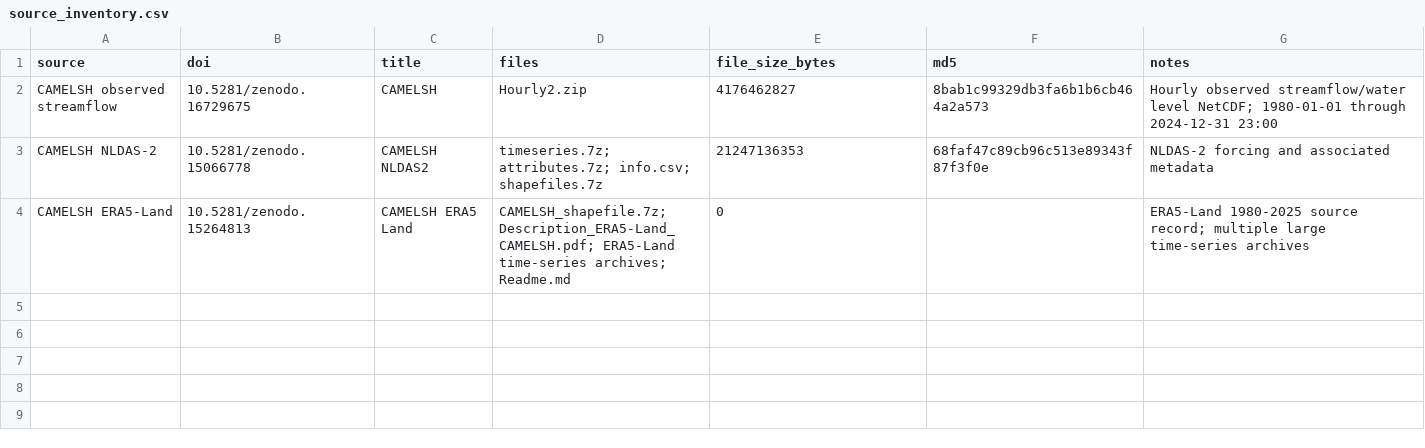
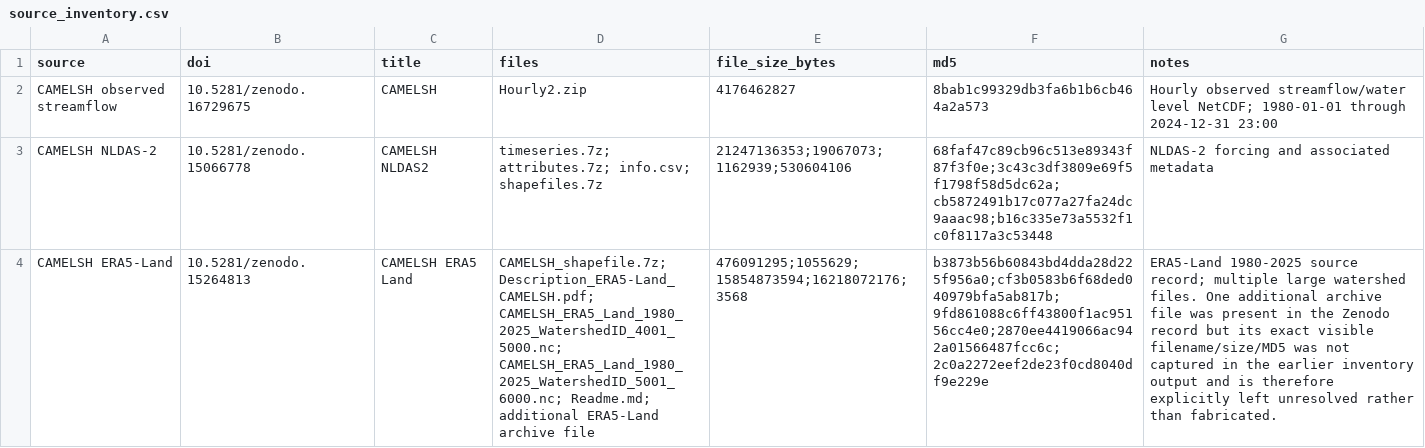
Before and after one commit to viduu24/whiplash-project, a CSV file: manifests/source_inventory.csv, drawn as a sheet; the diff names each change by its address in the sheet, - before the commit and + after, or states it on an @@ line.

Commit message:
Update source_inventory.csv

```diff
--- a/manifests/source_inventory.csv
+++ b/manifests/source_inventory.csv
-E3 (file_size_bytes): 21247136353
+E3 (file_size_bytes): 21247136353;19067073;1162939;530604106
-F3 (md5): 68faf47c89cb96c513e89343f87f3f0e
+F3 (md5): 68faf47c89cb96c513e89343f87f3f0e;3c43c3df3809e69f5f1798f58d5dc62a;cb5872491b17c077a27fa24dc9aaac98;b16c335e73a5532f1c0f8117a3c53448
-D4 (files): CAMELSH_shapefile.7z; Description_ERA5-Land_CAMELSH.pdf; ERA5-Land time-series archives; Readme.md
+D4 (files): CAMELSH_shapefile.7z; Description_ERA5-Land_CAMELSH.pdf; CAMELSH_ERA5_Land_1980_2025_WatershedID_4001_5000.nc; CAMELSH_ERA5_Land_1980_2025_WatershedID_5001_6000.nc; Readme.md; additional ERA5-Land archive file
-E4 (file_size_bytes): 0
+E4 (file_size_bytes): 476091295;1055629;15854873594;16218072176;3568
-F4 (md5): (empty)
+F4 (md5): b3873b56b60843bd4dda28d225f956a0;cf3b0583b6f68ded040979bfa5ab817b;9fd861088c6ff43800f1ac95156cc4e0;2870ee4419066ac942a01566487fcc6c;2c0a2272eef2de23f0cd8040df9e229e
-G4 (notes): …multiple large time-series archives
+G4 (notes): …multiple large watershed files. One additional archive file was present in the Zenodo record but its exact visible filename/size/MD5 was not captured in the earlier inventory output and is therefore explicitly left unresolved rather than fabricated.
```
